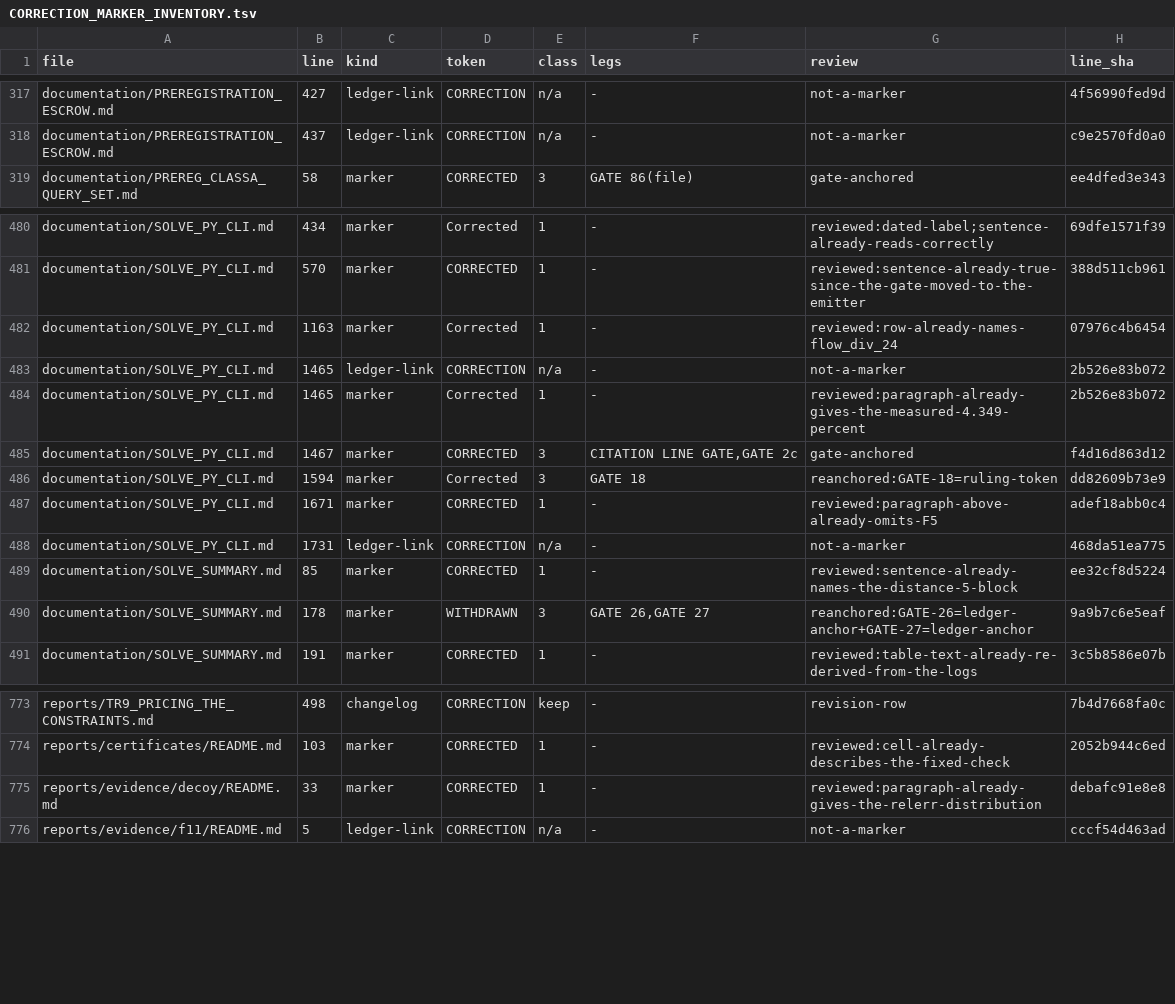
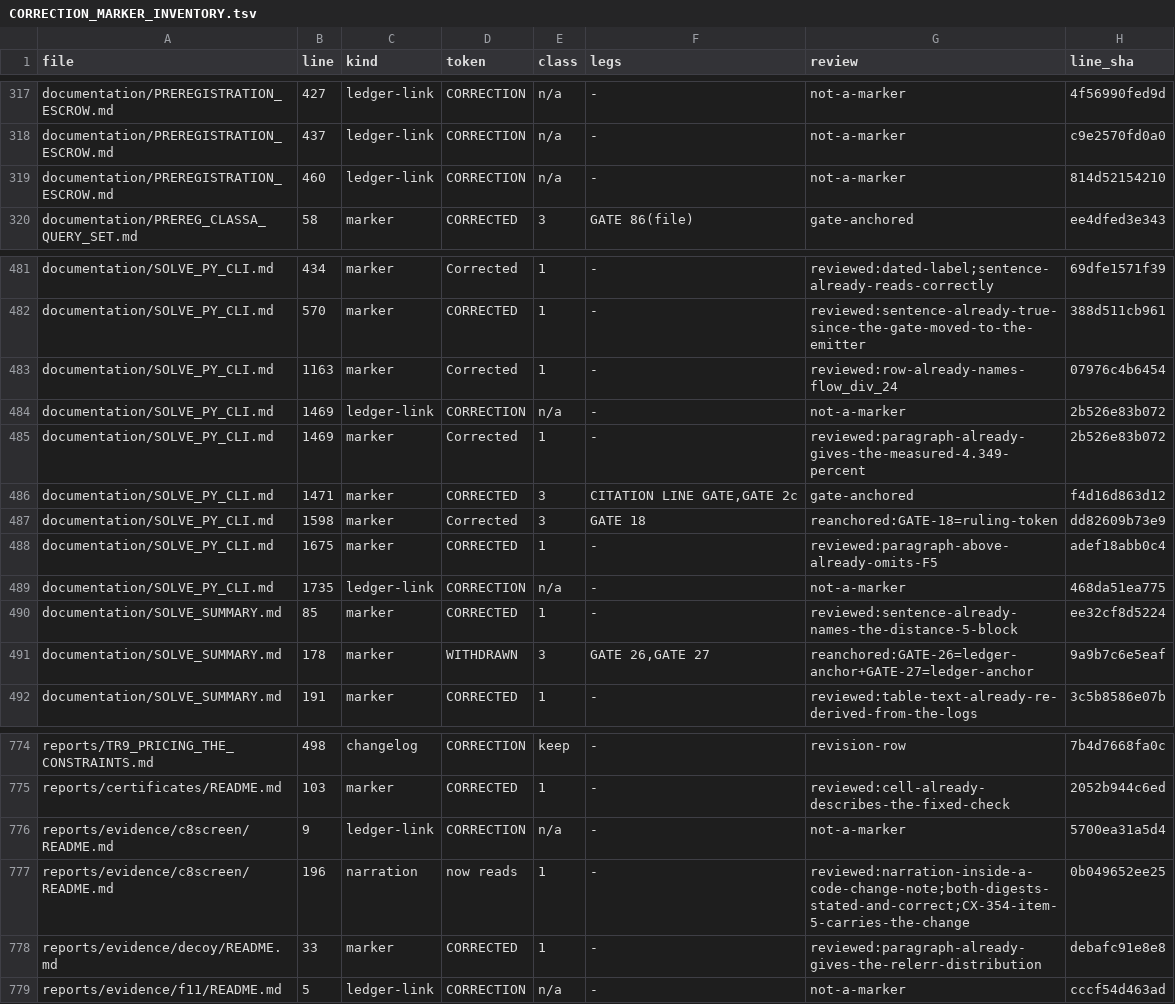
Before and after one commit to petersm3/roae, a TSV file: documentation/CORRECTION_MARKER_INVENTORY.tsv, drawn as a sheet; only a part is shown, gaps mark what is left out.

```diff
--- a/documentation/CORRECTION_MARKER_INVENTORY.tsv
+++ b/documentation/CORRECTION_MARKER_INVENTORY.tsv
@@ -318,2 +318,3 @@ documentation/PREREGISTRATION_ESCROW.md	427	ledger-link	CORRECTION	n/a	-	not-a-m
 documentation/PREREGISTRATION_ESCROW.md	437	ledger-link	CORRECTION	n/a	-	not-a-marker	c9e2570fd0a0
+documentation/PREREGISTRATION_ESCROW.md	460	ledger-link	CORRECTION	n/a	-	not-a-marker	814d52154210
 documentation/PREREG_CLASSA_QUERY_SET.md	58	marker	CORRECTED	3	GATE 86(file)	gate-anchored	ee4dfed3e343
@@ -482,8 +483,8 @@ documentation/SOLVE_PY_CLI.md	570	marker	CORRECTED	1	-	reviewed:sentence-already
 documentation/SOLVE_PY_CLI.md	1163	marker	Corrected	1	-	reviewed:row-already-names-flow_div_24	07976c4b6454
-documentation/SOLVE_PY_CLI.md	1465	ledger-link	CORRECTION	n/a	-	not-a-marker	2b526e83b072
-documentation/SOLVE_PY_CLI.md	1465	marker	Corrected	1	-	reviewed:paragraph-already-gives-the-measured-4.349-percent	2b526e83b072
-documentation/SOLVE_PY_CLI.md	1467	marker	CORRECTED	3	CITATION LINE GATE,GATE 2c	gate-anchored	f4d16d863d12
-documentation/SOLVE_PY_CLI.md	1594	marker	Corrected	3	GATE 18	reanchored:GATE-18=ruling-token	dd82609b73e9
-documentation/SOLVE_PY_CLI.md	1671	marker	CORRECTED	1	-	reviewed:paragraph-above-already-omits-F5	adef18abb0c4
-documentation/SOLVE_PY_CLI.md	1731	ledger-link	CORRECTION	n/a	-	not-a-marker	468da51ea775
+documentation/SOLVE_PY_CLI.md	1469	ledger-link	CORRECTION	n/a	-	not-a-marker	2b526e83b072
+documentation/SOLVE_PY_CLI.md	1469	marker	Corrected	1	-	reviewed:paragraph-already-gives-the-measured-4.349-percent	2b526e83b072
+documentation/SOLVE_PY_CLI.md	1471	marker	CORRECTED	3	CITATION LINE GATE,GATE 2c	gate-anchored	f4d16d863d12
+documentation/SOLVE_PY_CLI.md	1598	marker	Corrected	3	GATE 18	reanchored:GATE-18=ruling-token	dd82609b73e9
+documentation/SOLVE_PY_CLI.md	1675	marker	CORRECTED	1	-	reviewed:paragraph-above-already-omits-F5	adef18abb0c4
+documentation/SOLVE_PY_CLI.md	1735	ledger-link	CORRECTION	n/a	-	not-a-marker	468da51ea775
 documentation/SOLVE_SUMMARY.md	85	marker	CORRECTED	1	-	reviewed:sentence-already-names-the-distance-5-block	ee32cf8d5224
@@ -774,2 +775,4 @@ reports/TR9_PRICING_THE_CONSTRAINTS.md	498	changelog	CORRECTION	keep	-	revision-
 reports/certificates/README.md	103	marker	CORRECTED	1	-	reviewed:cell-already-describes-the-fixed-check	2052b944c6ed
+reports/evidence/c8screen/README.md	9	ledger-link	CORRECTION	n/a	-	not-a-marker	5700ea31a5d4
+reports/evidence/c8screen/README.md	196	narration	now reads	1	-	reviewed:narration-inside-a-code-change-note;both-digests-stated-and-correct;CX-354-item-5-carries-the-change	0b049652ee25
 reports/evidence/decoy/README.md	33	marker	CORRECTED	1	-	reviewed:paragraph-already-gives-the-relerr-distribution	debafc91e8e8
```
Also changed, not shown: documentation/CORRECTIONS_INVENTORY.tsv, 48 other files.
